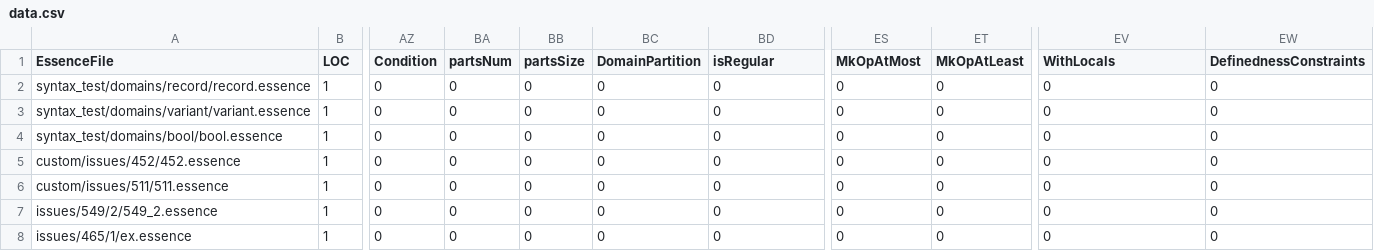
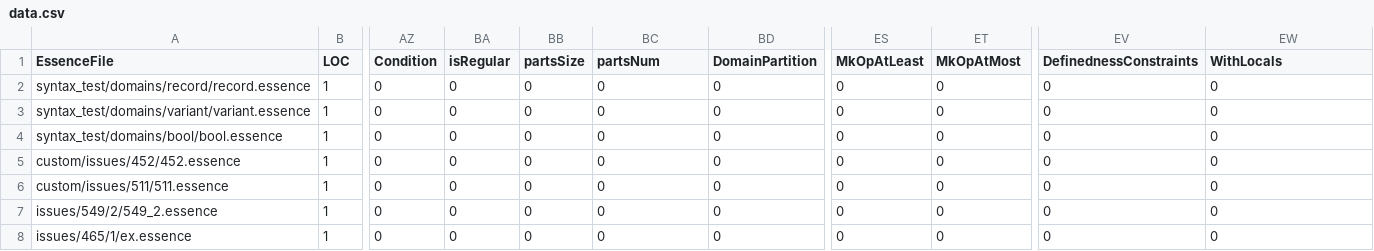
Before and after one commit to EdwardTheLegend/conjure-oxide, a CSV file: tools/essence-feature-usage-stats/data.csv, drawn as a sheet; only a part is shown, gaps mark what is left out; the diff names each change by its address in the sheet, - before the commit and + after, or states it on an @@ line.

Commit message:
Actions: Deploy the essence features usage table 🚀

```diff
--- a/tools/essence-feature-usage-stats/data.csv
+++ b/tools/essence-feature-usage-stats/data.csv
-BA1: partsNum
+BA1: isRegular
-BC1: DomainPartition
+BC1: partsNum
-BD1: isRegular
+BD1: DomainPartition
-ES1: MkOpAtMost
+ES1: MkOpAtLeast
-ET1: MkOpAtLeast
+ET1: MkOpAtMost
-EV1: WithLocals
+EV1: DefinednessConstraints
-EW1: DefinednessConstraints
+EW1: WithLocals
```
Also changed, not shown: 1 other file.
